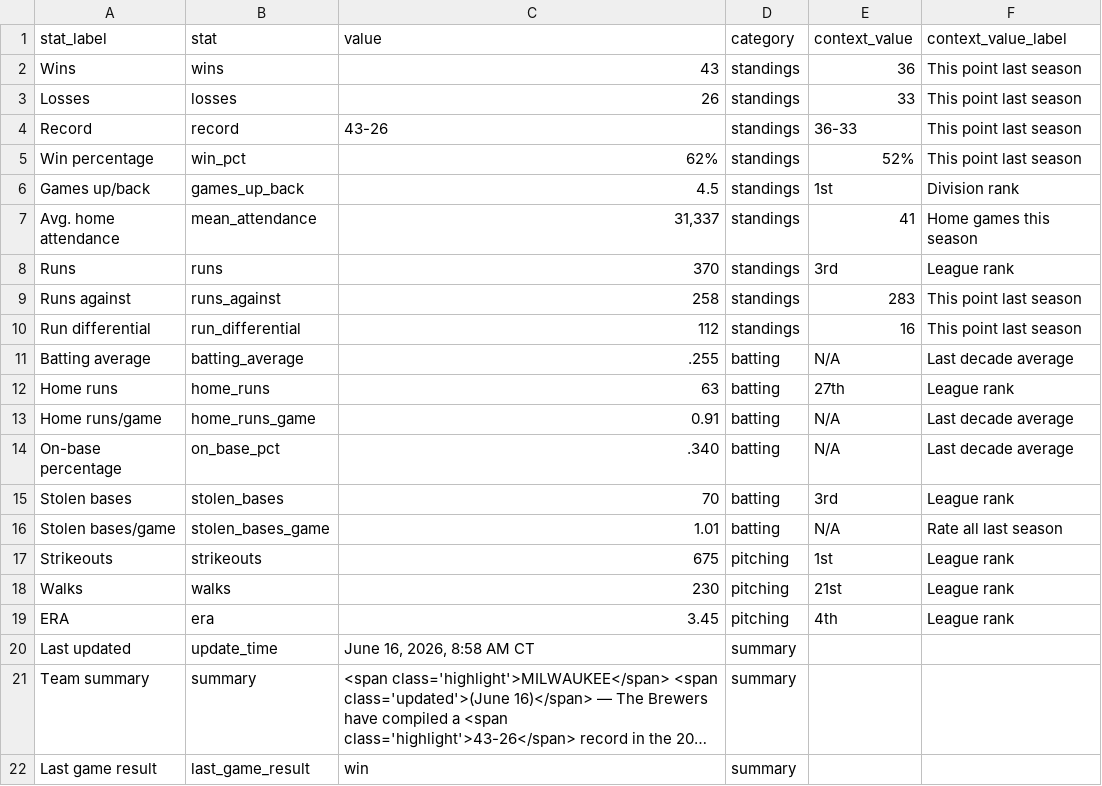
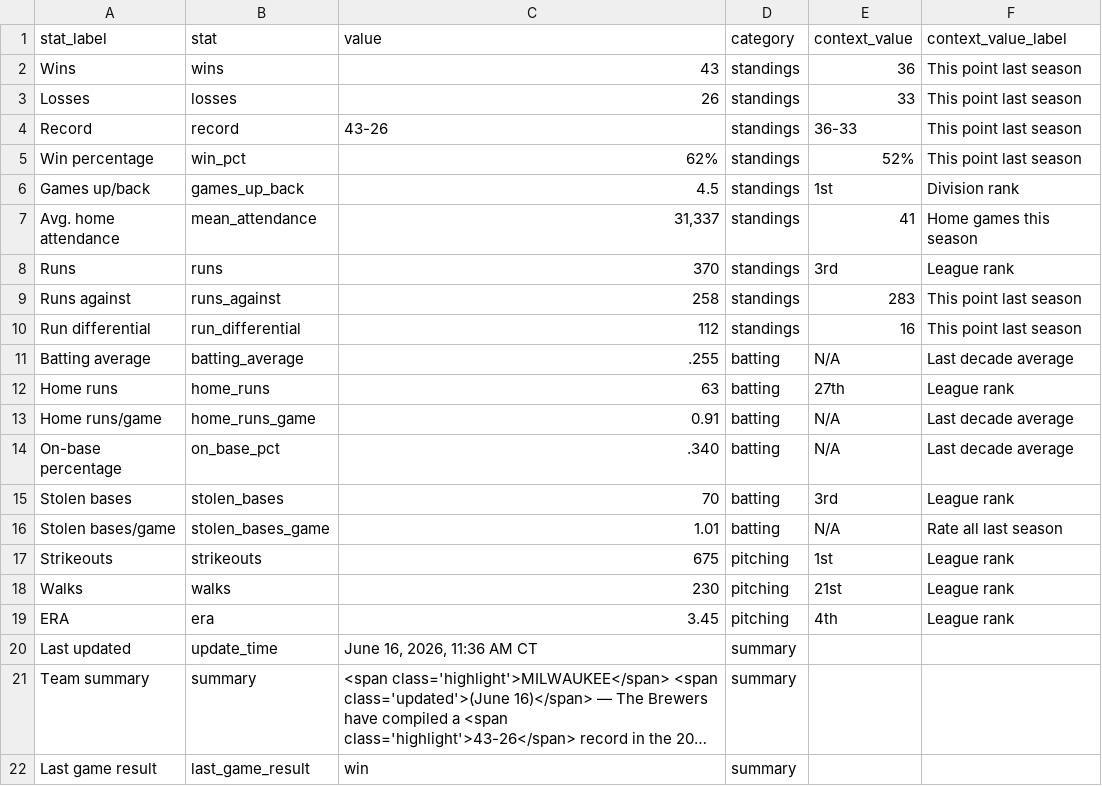
Before and after one commit to twallac10/mkebrewers-bot, a CSV file: data/standings/season_summary_latest.csv, drawn as a sheet; long unchanged cells end in …; the diff names each change by its address in the sheet, - before the commit and + after, or states it on an @@ line.

```diff
--- a/data/standings/season_summary_latest.csv
+++ b/data/standings/season_summary_latest.csv
-C20 (value): June 16, 2026, 8:58 AM CT
+C20 (value): June 16, 2026, 11:36 AM CT
```
Also changed, not shown: 18 other files.
